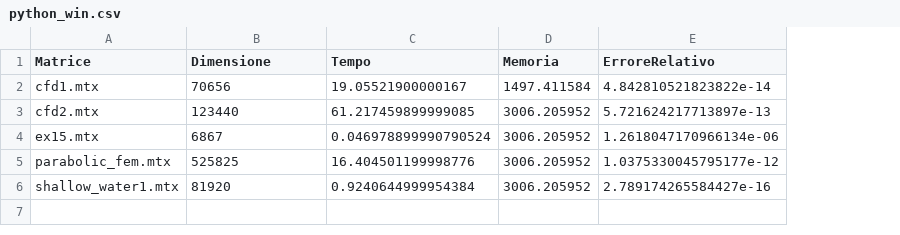
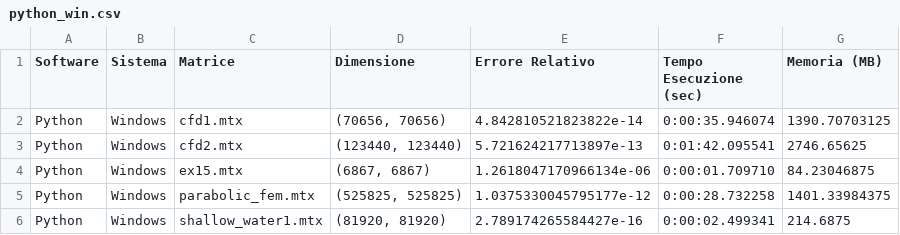
Before and after one commit to mirkopapadopoli/LinearSolver, a CSV file: Data/python_win.csv, drawn as a sheet; removed rows and columns are numbered as before the commit, all else as after; the diff names each change by its address in the sheet, - before the commit and + after, or states it on an @@ line.

Commit message:
code update python windows

```diff
--- a/Data/python_win.csv
+++ b/Data/python_win.csv
+column A (Software), rows 2-6: all Python
+column B (Sistema), rows 2-6: all Windows
-column C (Tempo), rows 2-6: 19.05521900000167 | 61.217459899999085 | 0.046978899990790524 | 16.404501199998776 | 0.9240644999954384
-column D (Memoria), rows 2-6: 1497.411584 | 3006.205952 | 3006.205952 | 3006.205952 | 3006.205952
+column F (Tempo Esecuzione (sec)), rows 2-6: 0:00:35.946074 | 0:01:42.095541 | 0:00:01.709710 | 0:00:28.732258 | 0:00:02.499341
+column G (Memoria (MB)), rows 2-6: 1390.70703125 | 2746.65625 | 84.23046875 | 1401.33984375 | 214.6875
-E1: ErroreRelativo
+E1: Errore Relativo
-D2 (Dimensione): 70656
+D2 (Dimensione): (70656, 70656)
-D3 (Dimensione): 123440
+D3 (Dimensione): (123440, 123440)
-D4 (Dimensione): 6867
+D4 (Dimensione): (6867, 6867)
-D5 (Dimensione): 525825
+D5 (Dimensione): (525825, 525825)
-D6 (Dimensione): 81920
+D6 (Dimensione): (81920, 81920)
```
Also changed, not shown: 1 other file.
